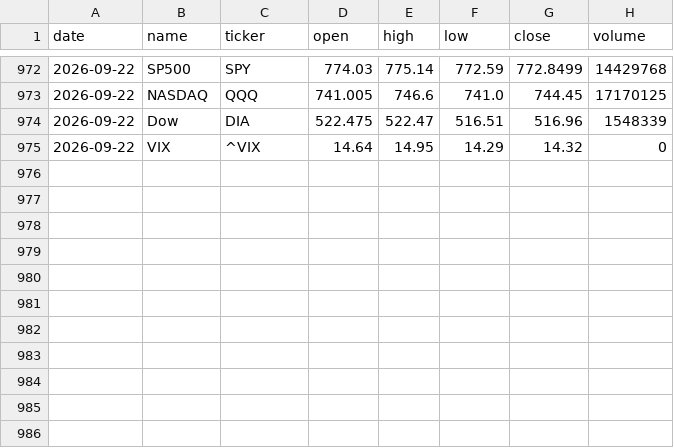
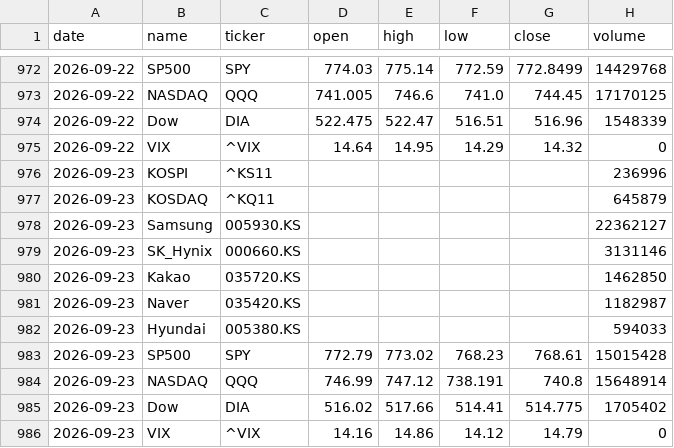
Before and after one commit to icedo724/data_collection, a CSV file: data/markets/stocks.csv, drawn as a sheet; only a part is shown, gaps mark what is left out.

```diff
--- a/data/markets/stocks.csv
+++ b/data/markets/stocks.csv
@@ -975 +975,12 @@
 2026-09-22,VIX,^VIX,14.64,14.95,14.29,14.32,0
+2026-09-23,KOSPI,^KS11,,,,,236996
+2026-09-23,KOSDAQ,^KQ11,,,,,645879
+2026-09-23,Samsung,005930.KS,,,,,22362127
+2026-09-23,SK_Hynix,000660.KS,,,,,3131146
+2026-09-23,Kakao,035720.KS,,,,,1462850
+2026-09-23,Naver,035420.KS,,,,,1182987
+2026-09-23,Hyundai,005380.KS,,,,,594033
+2026-09-23,SP500,SPY,772.79,773.02,768.23,768.61,15015428
+2026-09-23,NASDAQ,QQQ,746.99,747.12,738.191,740.8,15648914
+2026-09-23,Dow,DIA,516.02,517.66,514.41,514.775,1705402
+2026-09-23,VIX,^VIX,14.16,14.86,14.12,14.79,0
```
Also changed, not shown: data/environment/air_quality.csv, data/environment/earthquakes.csv, 9 other files.
